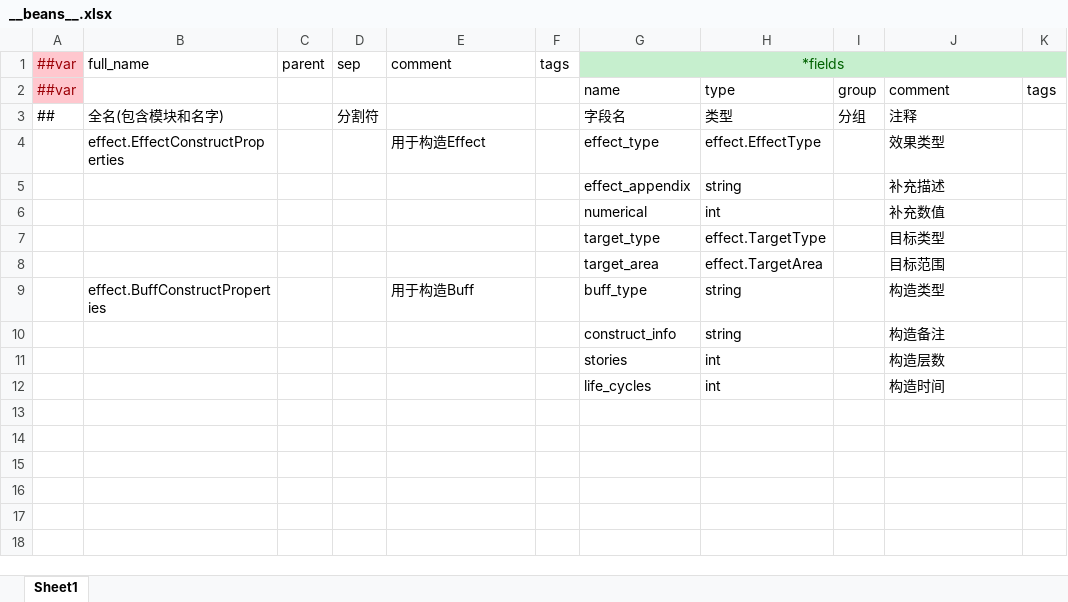
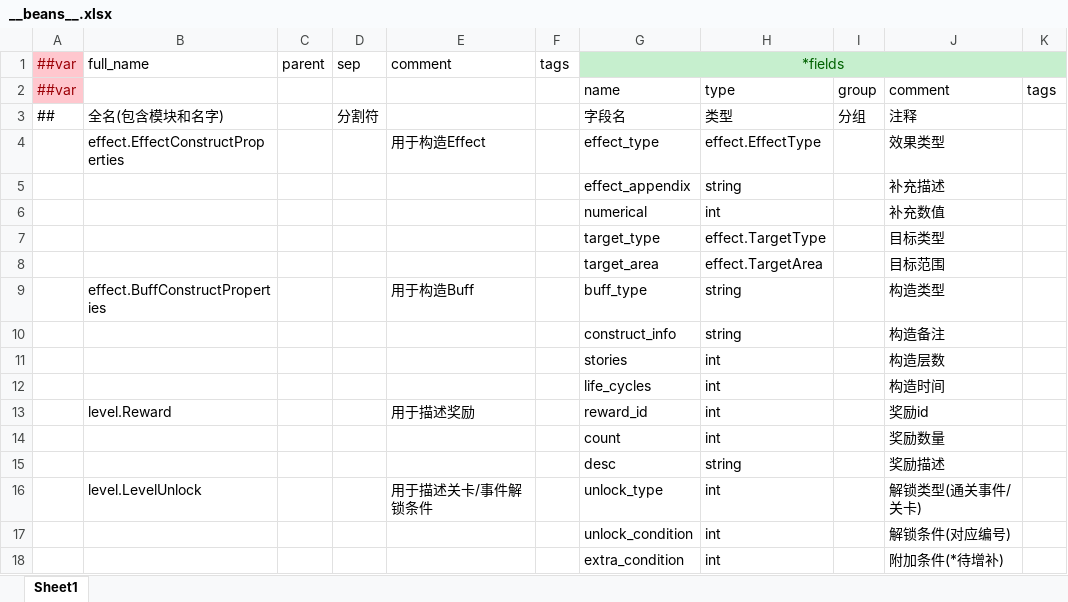
Before and after one commit to genpai-impact/genpai, an Excel workbook: Luban/Configs/Datas/__beans__.xlsx, sheet Sheet1, drawn as a sheet; values as stored, in another font and other column widths than the file's, no borders; the diff names each change by its address in the sheet, - before the commit and + after, or states it on an @@ line.

```diff
--- a/Luban/Configs/Datas/__beans__.xlsx (sheet Sheet1)
+++ b/Luban/Configs/Datas/__beans__.xlsx (sheet Sheet1)
+row 13:  | level.Reward |  |  | 用于描述奖励 |  | reward_id | int |  | 奖励id
+row 14:  |  |  |  |  |  | count | int |  | 奖励数量
+row 15:  |  |  |  |  |  | desc | string |  | 奖励描述
+row 16:  | level.LevelUnlock |  |  | 用于描述关卡/事件解锁条件 |  | unlock_type | int |  | 解锁类型(通关事件/关卡)
+row 17:  |  |  |  |  |  | unlock_condition | int |  | 解锁条件(对应编号)
+row 18:  |  |  |  |  |  | extra_condition | int |  | 附加条件(*待增补)
```
Also changed, not shown: Luban/Configs/Datas/__tables__.xlsx, 31 other files.
